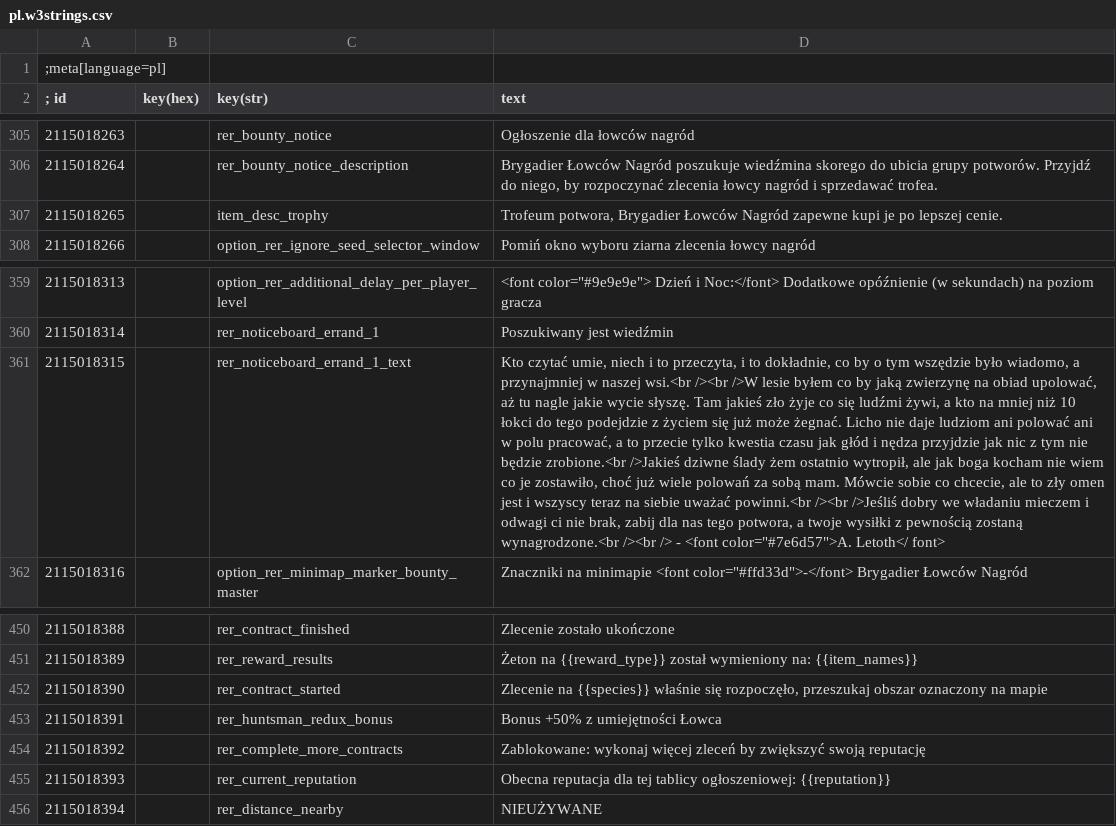
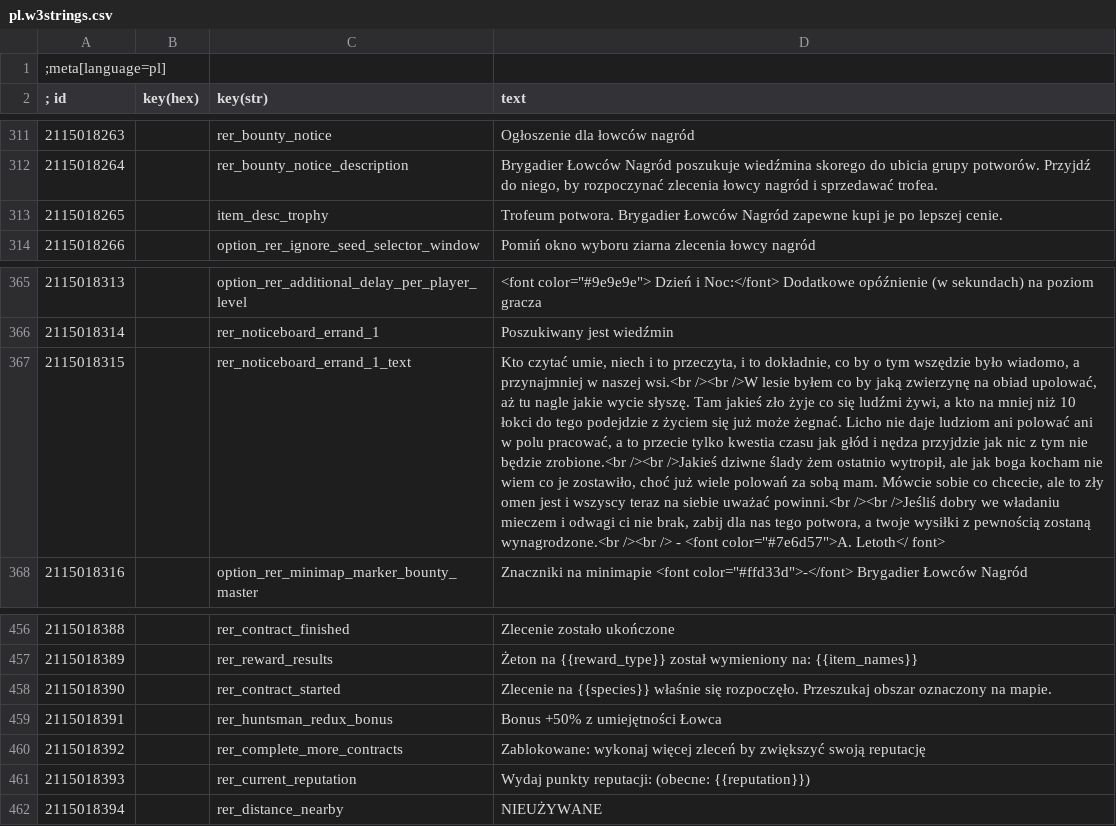
Before and after one commit to Aelto/tw3-random-encounters-reworked, a CSV file: strings/pl.w3strings.csv, drawn as a sheet; only a part is shown, gaps mark what is left out; addresses are those after the commit; the diff covers the shown part only; the diff names each change by its address in the sheet, - before the commit and + after, or states it on an @@ line.

```diff
--- a/strings/pl.w3strings.csv
+++ b/strings/pl.w3strings.csv
-D313 (text): Trofeum potwora, Brygadier Łowców…
+D313 (text): Trofeum potwora. Brygadier Łowców…
-D367 (text): …będzie zrobione.<br />Jakieś dziwne…
+D367 (text): …będzie zrobione.<br /><br />Jakieś dziwne…
-D458 (text): …właśnie się rozpoczęło, przeszukaj obszar oznaczony na mapie
+D458 (text): …właśnie się rozpoczęło. Przeszukaj obszar oznaczony na mapie.
-D461 (text): Obecna reputacja dla tej tablicy ogłoszeniowej: {{reputation}}
+D461 (text): Wydaj punkty reputacji: (obecne: {{reputation}})
```
Also changed, not shown: 29 added rows, 2 removed rows and 7 edited cells elsewhere in this file.
